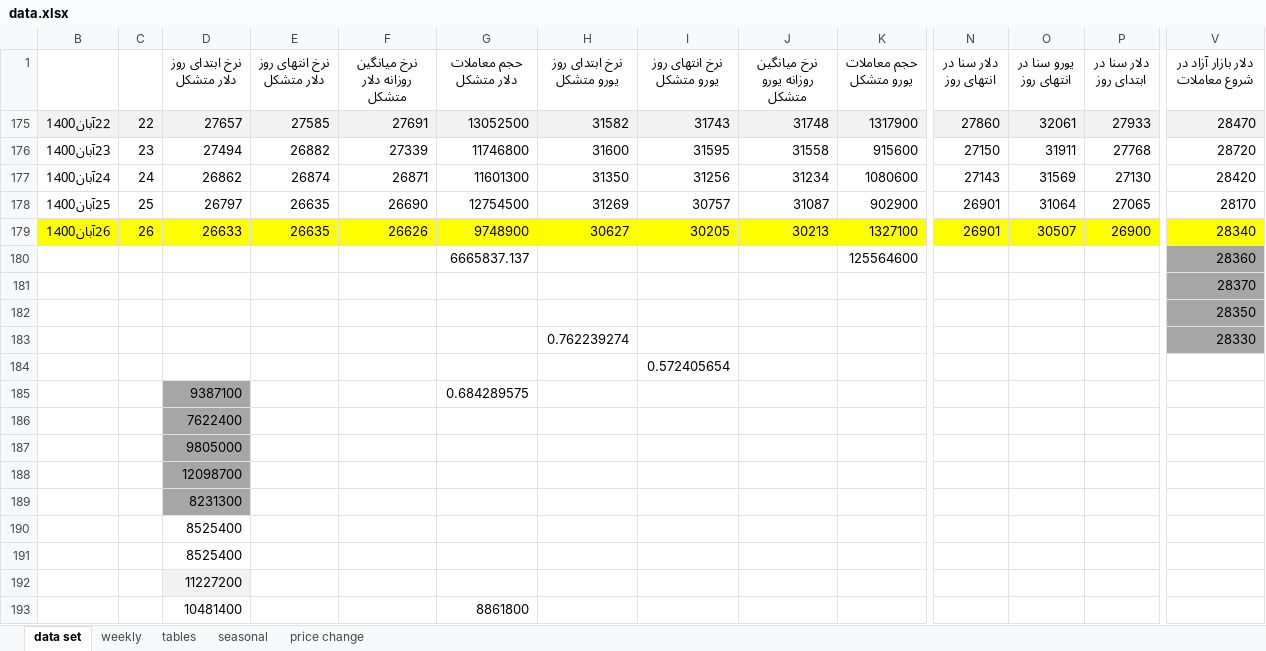
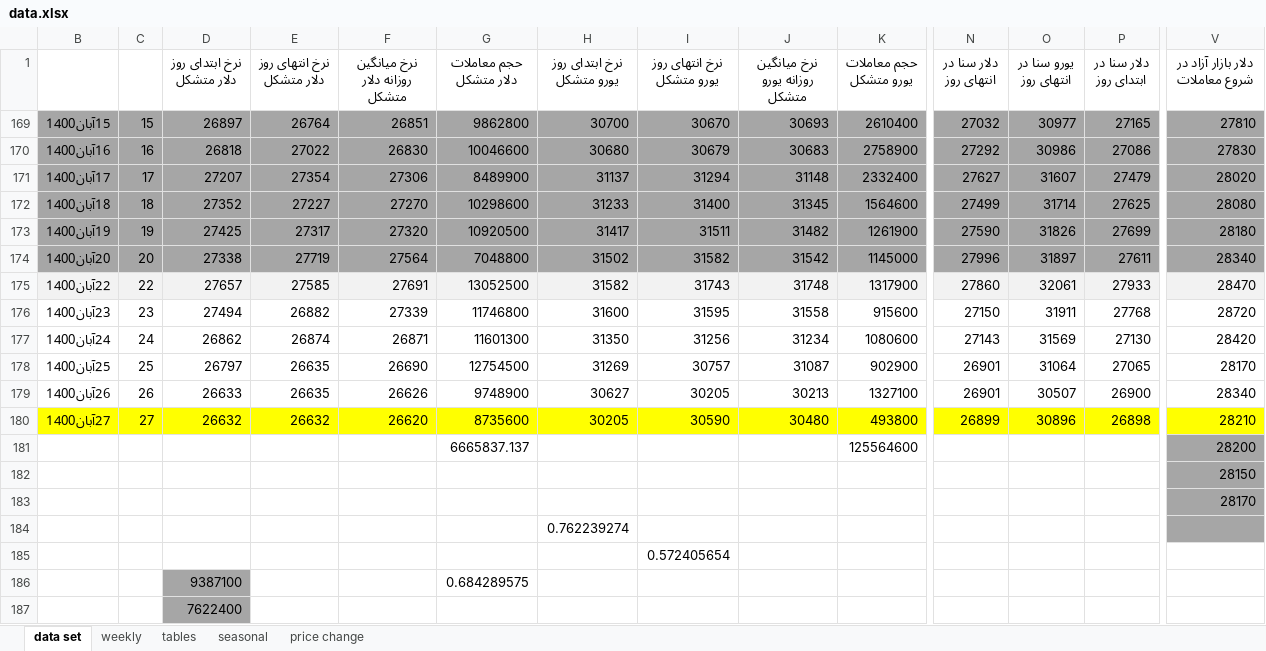
Before and after one commit to moeinmir/dendataset, an Excel workbook: data.xlsx, sheet data set, drawn as a sheet; only a part is shown, gaps mark what is left out; the shorter side is filled out with more unchanged rows; values as stored, in another font and other column widths than the file's, no borders; addresses are those after the commit; rows hold the shown columns only; the diff covers the shown part only; the diff names each change by its address in the sheet, - before the commit and + after, or states it on an @@ line.

```diff
--- a/data.xlsx (sheet data set)
+++ b/data.xlsx (sheet data set)
@@ row 169 unhidden: 15آبان1400 | 15 | 26897 | 26764 | 26851 | 9862800 | 30700 | 30670 | 30693 | 2610400 | 27032 | 30977 | 27165 | 27810 @@
@@ row 170 unhidden: 16آبان1400 | 16 | 26818 | 27022 | 26830 | 10046600 | 30680 | 30679 | 30683 | 2758900 | 27292 | 30986 | 27086 | 27830 @@
@@ row 171 unhidden: 17آبان1400 | 17 | 27207 | 27354 | 27306 | 8489900 | 31137 | 31294 | 31148 | 2332400 | 27627 | 31607 | 27479 | 28020 @@
@@ row 172 unhidden: 18آبان1400 | 18 | 27352 | 27227 | 27270 | 10298600 | 31233 | 31400 | 31345 | 1564600 | 27499 | 31714 | 27625 | 28080 @@
@@ row 173 unhidden: 19آبان1400 | 19 | 27425 | 27317 | 27320 | 10920500 | 31417 | 31511 | 31482 | 1261900 | 27590 | 31826 | 27699 | 28180 @@
@@ row 174 unhidden: 20آبان1400 | 20 | 27338 | 27719 | 27564 | 7048800 | 31502 | 31582 | 31542 | 1145000 | 27996 | 31897 | 27611 | 28340 @@
-B179:V179 fill: #FFFF00
+B179:V179 fill: none
+row 180: 27آبان1400 | 27 | 26632 | 26632 | 26620 | 8735600 | 30205 | 30590 | 30480 | 493800 | 26899 | 30896 | 26898 | 28210
-V181 (دلار بازار آزاد در شروع معاملات): 28360
+V181 (دلار بازار آزاد در شروع معاملات): 28200
-V182 (دلار بازار آزاد در شروع معاملات): 28370
+V182 (دلار بازار آزاد در شروع معاملات): 28150
-V183 (دلار بازار آزاد در شروع معاملات): 28350
+V183 (دلار بازار آزاد در شروع معاملات): 28170
-V184 (دلار بازار آزاد در شروع معاملات): 28330
+V184 (دلار بازار آزاد در شروع معاملات): (empty)
```
Also changed, not shown: cell formats elsewhere in this sheet, sheet tables, sheet weekly, formulas that keep their value, charts or pictures, format.xlsx.
